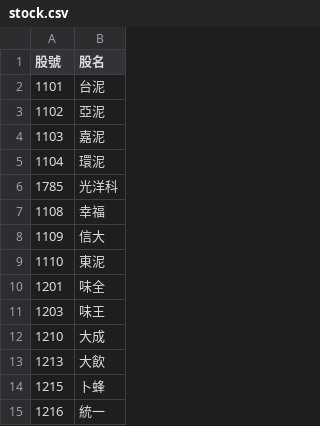
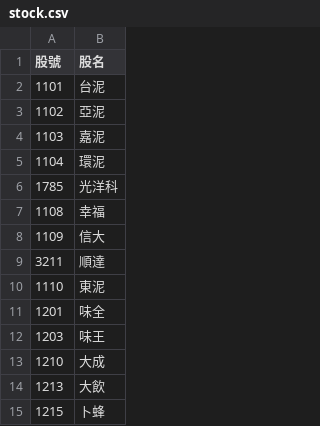
Before and after one commit to forever154363-maker/v14-combat-system, a CSV file: stock.csv, drawn as a sheet; only a part is shown; the shorter side is filled out with more unchanged rows.

Commit message:
Update stock.csv

```diff
--- a/stock.csv
+++ b/stock.csv
@@ -8,2 +8,3 @@
 1109,信大
+3211,順達
 1110,東泥
```
